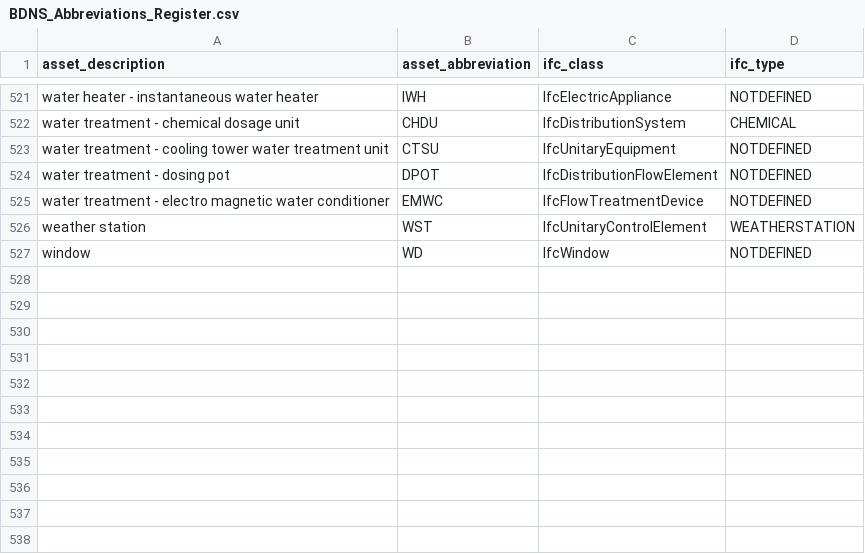
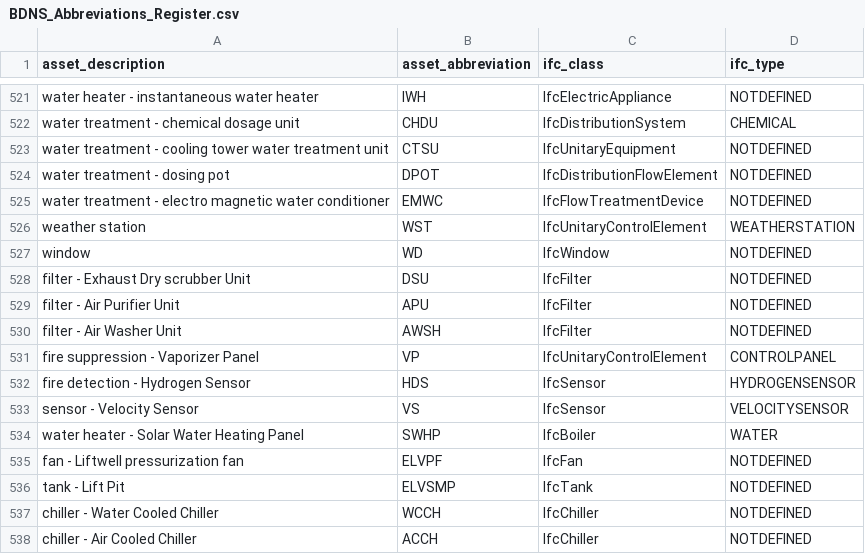
Before and after one commit to theodi/BDNS, a CSV file: BDNS_Abbreviations_Register.csv, drawn as a sheet; only a part is shown, gaps mark what is left out; the diff names each change by its address in the sheet, - before the commit and + after, or states it on an @@ line.

Commit message:
Update BDNS_Abbreviations_Register.csv

```diff
--- a/BDNS_Abbreviations_Register.csv
+++ b/BDNS_Abbreviations_Register.csv
+row 528: filter - Exhaust Dry scrubber Unit | DSU | IfcFilter | NOTDEFINED
+row 529: filter - Air Purifier Unit | APU | IfcFilter | NOTDEFINED
+row 530: filter - Air Washer Unit | AWSH | IfcFilter | NOTDEFINED
+row 531: fire suppression - Vaporizer Panel | VP | IfcUnitaryControlElement | CONTROLPANEL
+row 532: fire detection - Hydrogen Sensor | HDS | IfcSensor | HYDROGENSENSOR
+row 533: sensor - Velocity Sensor | VS | IfcSensor | VELOCITYSENSOR
+row 534: water heater - Solar Water Heating Panel | SWHP | IfcBoiler | WATER
+row 535: fan - Liftwell pressurization fan | ELVPF | IfcFan | NOTDEFINED
+row 536: tank - Lift Pit | ELVSMP | IfcTank | NOTDEFINED
+row 537: chiller - Water Cooled Chiller | WCCH | IfcChiller | NOTDEFINED
+row 538: chiller - Air Cooled Chiller | ACCH | IfcChiller | NOTDEFINED
```
